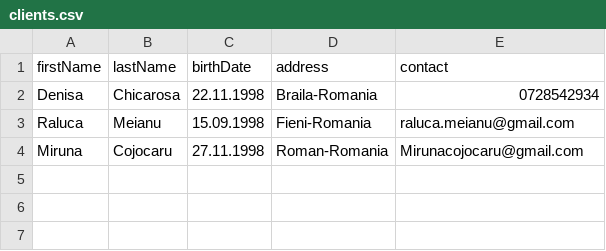
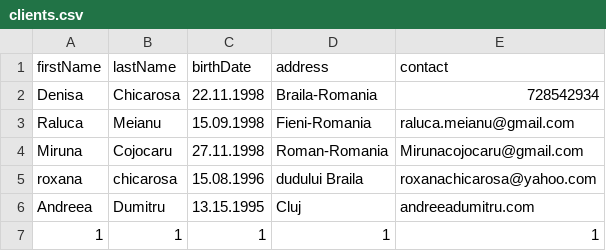
Before and after one commit to denisachicarosa/Library-manager-in-Java, a CSV file: clients.csv, drawn as a sheet.

```diff
--- a/clients.csv
+++ b/clients.csv
@@ -1,4 +1,7 @@
 firstName,lastName,birthDate,address,contact
-Denisa,Chicarosa,22.11.1998,Braila-Romania,0728542934
+Denisa,Chicarosa,22.11.1998,Braila-Romania,728542934
 Raluca,Meianu,15.09.1998,Fieni-Romania,raluca.meianu@gmail.com
 Miruna,Cojocaru,27.11.1998,Roman-Romania,Mirunacojocaru@gmail.com
+roxana,chicarosa,15.08.1996,dudului Braila,roxanachicarosa@yahoo.com
+Andreea,Dumitru,13.15.1995,Cluj,andreeadumitru.com
+1,1,1,1,1
```
Also changed, not shown: 15 other files.
